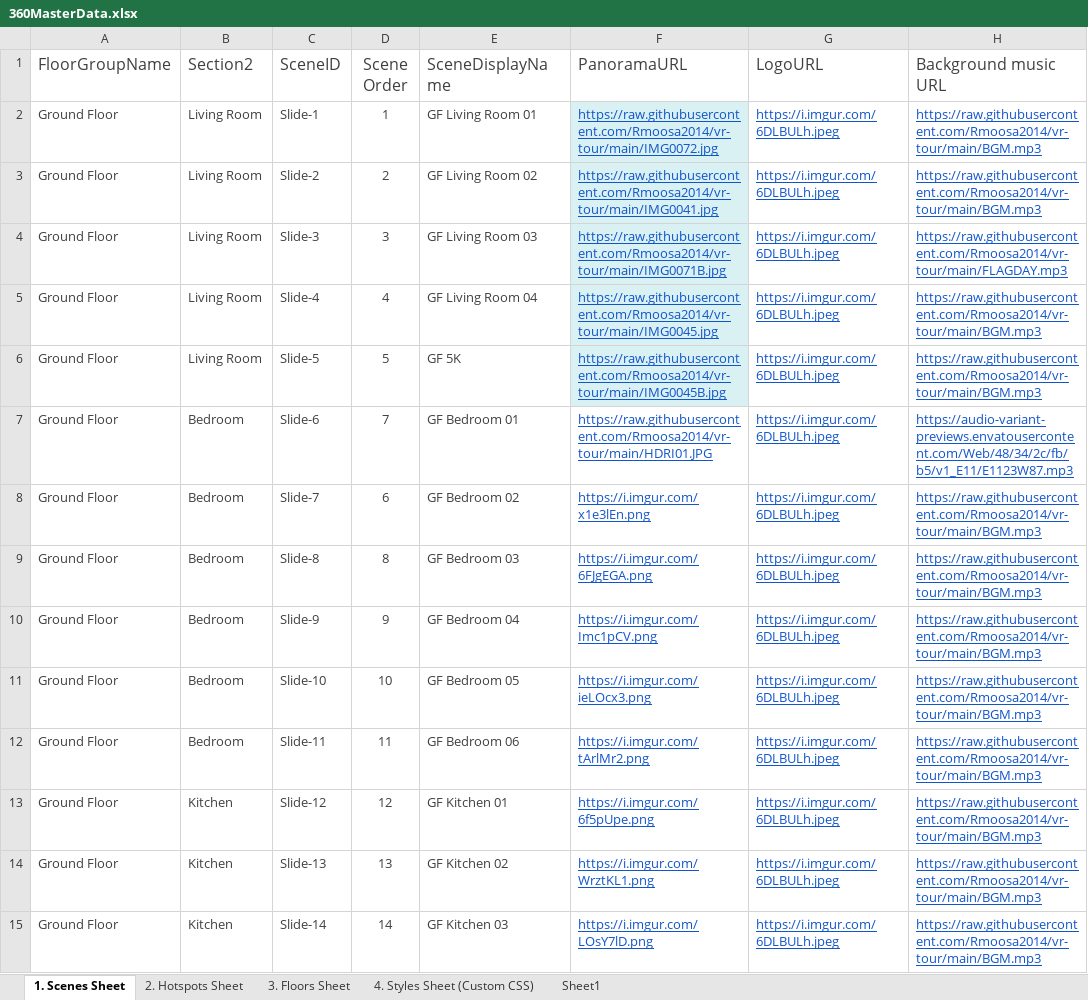
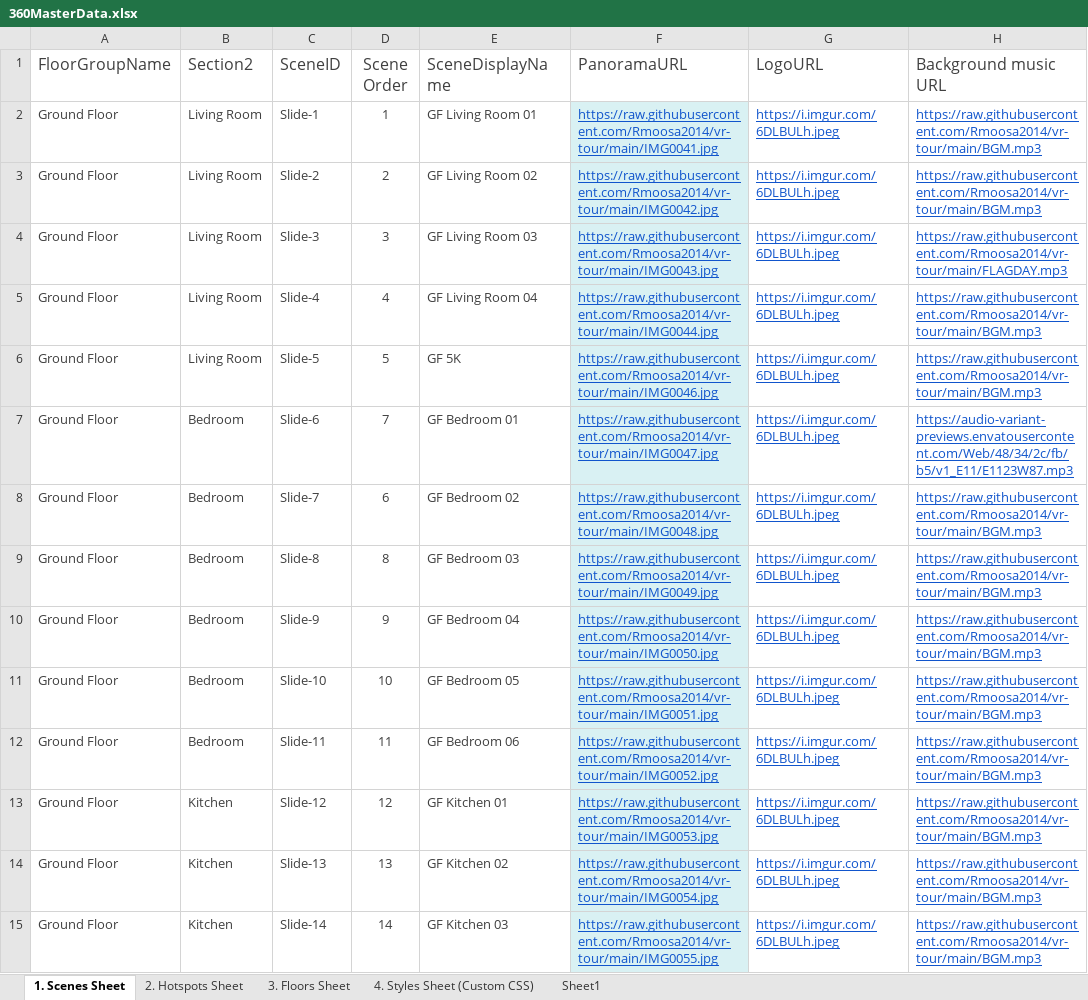
Before and after one commit to Rmoosa2014/vr-tour, an Excel workbook: 360MasterData.xlsx, sheet 1. Scenes Sheet, drawn as a sheet; only a part is shown; values as stored, in another font and other column widths than the file's, no borders; conditional formats and table styles not drawn; the diff covers the shown part only; the diff names each change by its address in the sheet, - before the commit and + after, or states it on an @@ line.

Commit message:
Add files via upload

```diff
--- a/360MasterData.xlsx (sheet 1. Scenes Sheet)
+++ b/360MasterData.xlsx (sheet 1. Scenes Sheet)
-F2 (PanoramaURL): https://raw.githubusercontent.com/Rmoosa2014/vr-tour/main/IMG0072.jpg
+F2 (PanoramaURL): https://raw.githubusercontent.com/Rmoosa2014/vr-tour/main/IMG0041.jpg
-F3 (PanoramaURL): https://raw.githubusercontent.com/Rmoosa2014/vr-tour/main/IMG0041.jpg
+F3 (PanoramaURL): https://raw.githubusercontent.com/Rmoosa2014/vr-tour/main/IMG0042.jpg
-F4 (PanoramaURL): https://raw.githubusercontent.com/Rmoosa2014/vr-tour/main/IMG0071B.jpg
+F4 (PanoramaURL): https://raw.githubusercontent.com/Rmoosa2014/vr-tour/main/IMG0043.jpg
-F5 (PanoramaURL): https://raw.githubusercontent.com/Rmoosa2014/vr-tour/main/IMG0045.jpg
+F5 (PanoramaURL): https://raw.githubusercontent.com/Rmoosa2014/vr-tour/main/IMG0044.jpg
-F6 (PanoramaURL): https://raw.githubusercontent.com/Rmoosa2014/vr-tour/main/IMG0045B.jpg
+F6 (PanoramaURL): https://raw.githubusercontent.com/Rmoosa2014/vr-tour/main/IMG0046.jpg
-F7 (PanoramaURL): https://raw.githubusercontent.com/Rmoosa2014/vr-tour/main/HDRI01.JPG
+F7 (PanoramaURL): https://raw.githubusercontent.com/Rmoosa2014/vr-tour/main/IMG0047.jpg
-F7:F15 fill: none
+F7:F15 fill: #D9F1F3
-F8 (PanoramaURL): https://i.imgur.com/x1e3lEn.png
+F8 (PanoramaURL): https://raw.githubusercontent.com/Rmoosa2014/vr-tour/main/IMG0048.jpg
-F9 (PanoramaURL): https://i.imgur.com/6FJgEGA.png
+F9 (PanoramaURL): https://raw.githubusercontent.com/Rmoosa2014/vr-tour/main/IMG0049.jpg
-F10 (PanoramaURL): https://i.imgur.com/Imc1pCV.png
+F10 (PanoramaURL): https://raw.githubusercontent.com/Rmoosa2014/vr-tour/main/IMG0050.jpg
-F11 (PanoramaURL): https://i.imgur.com/ieLOcx3.png
+F11 (PanoramaURL): https://raw.githubusercontent.com/Rmoosa2014/vr-tour/main/IMG0051.jpg
-F12 (PanoramaURL): https://i.imgur.com/tArlMr2.png
+F12 (PanoramaURL): https://raw.githubusercontent.com/Rmoosa2014/vr-tour/main/IMG0052.jpg
-F13 (PanoramaURL): https://i.imgur.com/6f5pUpe.png
+F13 (PanoramaURL): https://raw.githubusercontent.com/Rmoosa2014/vr-tour/main/IMG0053.jpg
-F14 (PanoramaURL): https://i.imgur.com/WrztKL1.png
+F14 (PanoramaURL): https://raw.githubusercontent.com/Rmoosa2014/vr-tour/main/IMG0054.jpg
-F15 (PanoramaURL): https://i.imgur.com/LOsY7lD.png
+F15 (PanoramaURL): https://raw.githubusercontent.com/Rmoosa2014/vr-tour/main/IMG0055.jpg
```
Also changed, not shown: 6 added rows, 10 edited cells and cell formats elsewhere in this sheet.
